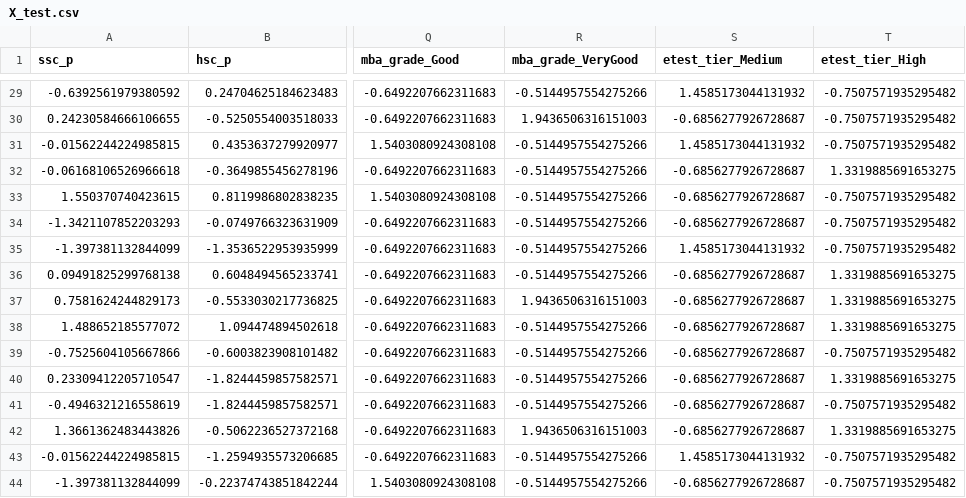
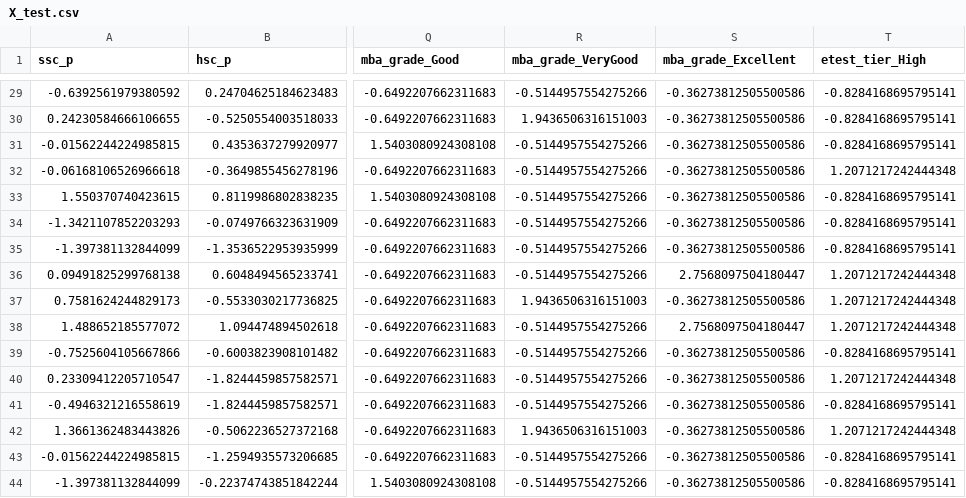
Before and after one commit to ishaans-hestabit/ishaan-sahu-trainee-hestabit, a CSV file: Week-6/src/data/splits/X_test.csv, drawn as a sheet; only a part is shown, gaps mark what is left out; the diff covers the shown part only; the diff names each change by its address in the sheet, - before the commit and + after, or states it on an @@ line.

```diff
--- a/Week-6/src/data/splits/X_test.csv
+++ b/Week-6/src/data/splits/X_test.csv
-S1: etest_tier_Medium
+S1: mba_grade_Excellent
-S29 (mba_grade_Excellent): 1.4585173044131932
+S29 (mba_grade_Excellent): -0.36273812505500586
-T29:T31 (etest_tier_High): -0.7507571935295482
+T29:T31 (etest_tier_High): -0.8284168695795141
-S30 (mba_grade_Excellent): -0.6856277926728687
+S30 (mba_grade_Excellent): -0.36273812505500586
-S31 (mba_grade_Excellent): 1.4585173044131932
+S31 (mba_grade_Excellent): -0.36273812505500586
-S32:S34 (mba_grade_Excellent): -0.6856277926728687
+S32:S34 (mba_grade_Excellent): -0.36273812505500586
-T32 (etest_tier_High): 1.3319885691653275
+T32 (etest_tier_High): 1.2071217242444348
-T33:T35 (etest_tier_High): -0.7507571935295482
+T33:T35 (etest_tier_High): -0.8284168695795141
-S35 (mba_grade_Excellent): 1.4585173044131932
+S35 (mba_grade_Excellent): -0.36273812505500586
-S36 (mba_grade_Excellent): -0.6856277926728687
+S36 (mba_grade_Excellent): 2.7568097504180447
-T36:T38 (etest_tier_High): 1.3319885691653275
+T36:T38 (etest_tier_High): 1.2071217242444348
-S37 (mba_grade_Excellent): -0.6856277926728687
+S37 (mba_grade_Excellent): -0.36273812505500586
-S38 (mba_grade_Excellent): -0.6856277926728687
+S38 (mba_grade_Excellent): 2.7568097504180447
-S39:S42 (mba_grade_Excellent): -0.6856277926728687
+S39:S42 (mba_grade_Excellent): -0.36273812505500586
-T39 (etest_tier_High): -0.7507571935295482
+T39 (etest_tier_High): -0.8284168695795141
-T40 (etest_tier_High): 1.3319885691653275
+T40 (etest_tier_High): 1.2071217242444348
-T41 (etest_tier_High): -0.7507571935295482
+T41 (etest_tier_High): -0.8284168695795141
-T42 (etest_tier_High): 1.3319885691653275
+T42 (etest_tier_High): 1.2071217242444348
-S43 (mba_grade_Excellent): 1.4585173044131932
+S43 (mba_grade_Excellent): -0.36273812505500586
-T43:T44 (etest_tier_High): -0.7507571935295482
+T43:T44 (etest_tier_High): -0.8284168695795141
-S44 (mba_grade_Excellent): -0.6856277926728687
+S44 (mba_grade_Excellent): -0.36273812505500586
```
Also changed, not shown: 54 edited cells elsewhere in this file, Week-6/src/data/splits/X_train.csv, Week-6/src/prediction_logs.csv, 14 other files.
